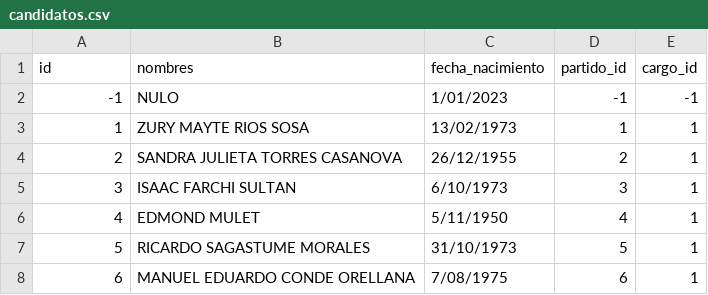
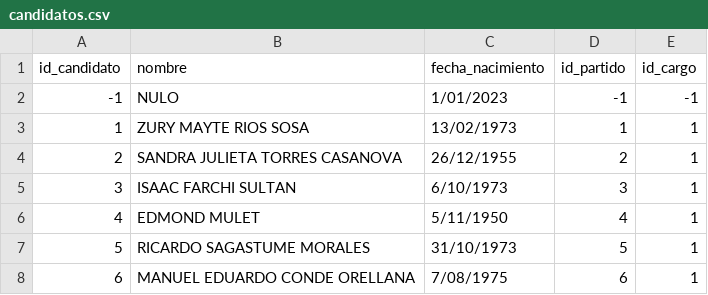
Before and after one commit to Joshua0926/SBD_Proyecto1_202110773, a CSV file: Archivos de Entrada/candidatos.csv, drawn as a sheet; only a part is shown.

```diff
--- a/Archivos de Entrada/candidatos.csv
+++ b/Archivos de Entrada/candidatos.csv
@@ -1,2 +1,2 @@
-id,nombres,fecha_nacimiento,partido_id,cargo_id,
+id_candidato,nombre,fecha_nacimiento,id_partido,id_cargo,
 -1,NULO,1/01/2023,-1,-1,
```
Also changed, not shown: Archivos de Entrada/departamentos.csv, 2 other files.
